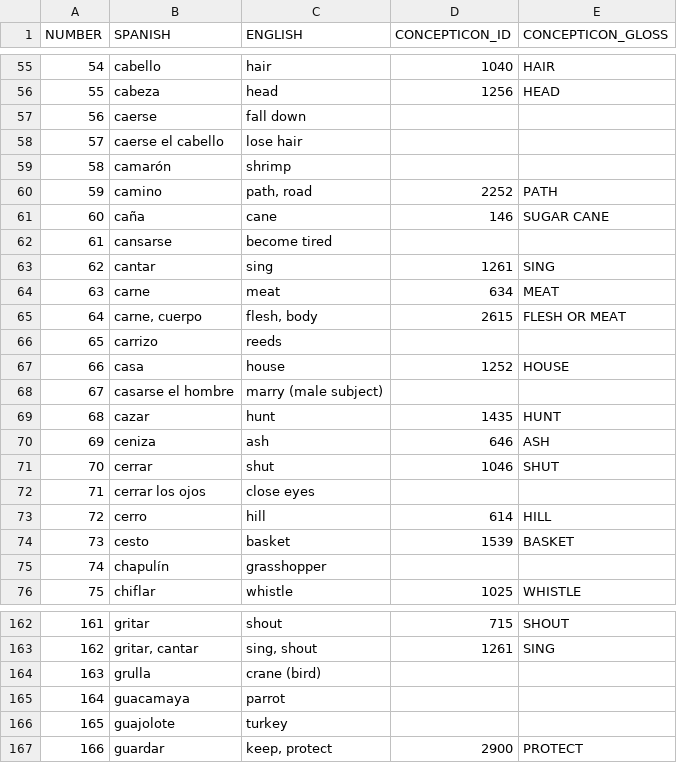
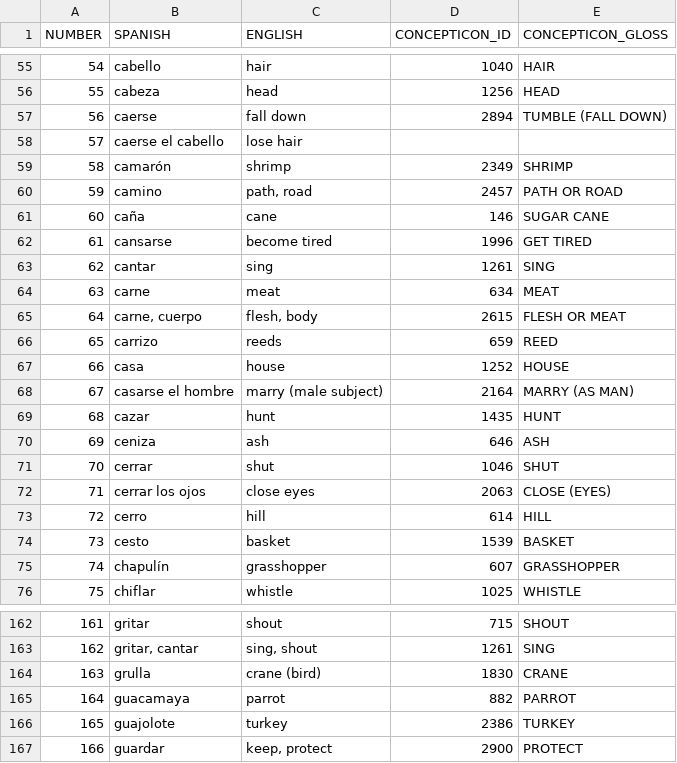
Before and after one commit to lexibank/lionnetyotonahua, a TSV file: etc/concepts.tsv, drawn as a sheet; only a part is shown, gaps mark what is left out; the diff covers the shown part only.

Commit message:
Update concepts.tsv
Revising mapping to Concepticon.

```diff
--- a/etc/concepts.tsv
+++ b/etc/concepts.tsv
@@ -56,8 +56,8 @@ NUMBER	SPANISH	ENGLISH	CONCEPTICON_ID	CONCEPTICON_GLOSS
 55	cabeza	head	1256	HEAD
-56	caerse	fall down		
+56	caerse	fall down	2894	TUMBLE (FALL DOWN)
 57	caerse el cabello	lose hair		
-58	camarón	shrimp		
-59	camino	path, road	2252	PATH
+58	camarón	shrimp	2349	SHRIMP
+59	camino	path, road	2457	PATH OR ROAD
 60	caña	cane	146	SUGAR CANE
-61	cansarse	become tired		
+61	cansarse	become tired	1996	GET TIRED
 62	cantar	sing	1261	SING
@@ -65,5 +65,5 @@ NUMBER	SPANISH	ENGLISH	CONCEPTICON_ID	CONCEPTICON_GLOSS
 64	carne, cuerpo	flesh, body	2615	FLESH OR MEAT
-65	carrizo	reeds		
+65	carrizo	reeds	659	REED
 66	casa	house	1252	HOUSE
-67	casarse el hombre	marry (male subject)		
+67	casarse el hombre	marry (male subject)	2164	MARRY (AS MAN)
 68	cazar	hunt	1435	HUNT
@@ -71,6 +71,6 @@ NUMBER	SPANISH	ENGLISH	CONCEPTICON_ID	CONCEPTICON_GLOSS
 70	cerrar	shut	1046	SHUT
-71	cerrar los ojos	close eyes		
+71	cerrar los ojos	close eyes	2063	CLOSE (EYES)
 72	cerro	hill	614	HILL
 73	cesto	basket	1539	BASKET
-74	chapulín	grasshopper		
+74	chapulín	grasshopper	607	GRASSHOPPER
 75	chiflar	whistle	1025	WHISTLE
@@ -163,5 +163,5 @@ NUMBER	SPANISH	ENGLISH	CONCEPTICON_ID	CONCEPTICON_GLOSS
 162	gritar, cantar	sing, shout	1261	SING
-163	grulla	crane (bird)		
-164	guacamaya	parrot		
-165	guajolote	turkey		
+163	grulla	crane (bird)	1830	CRANE
+164	guacamaya	parrot	882	PARROT
+165	guajolote	turkey	2386	TURKEY
 166	guardar	keep, protect	2900	PROTECT
```
Also changed, not shown: 68 edited cells elsewhere in this file.
